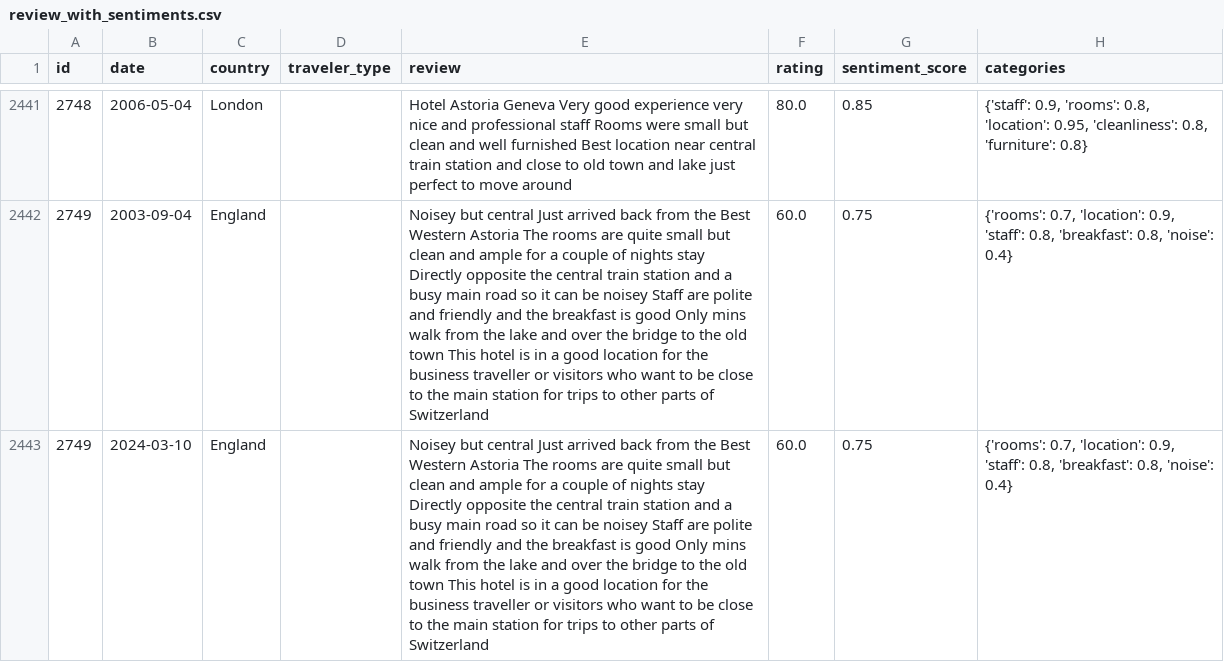
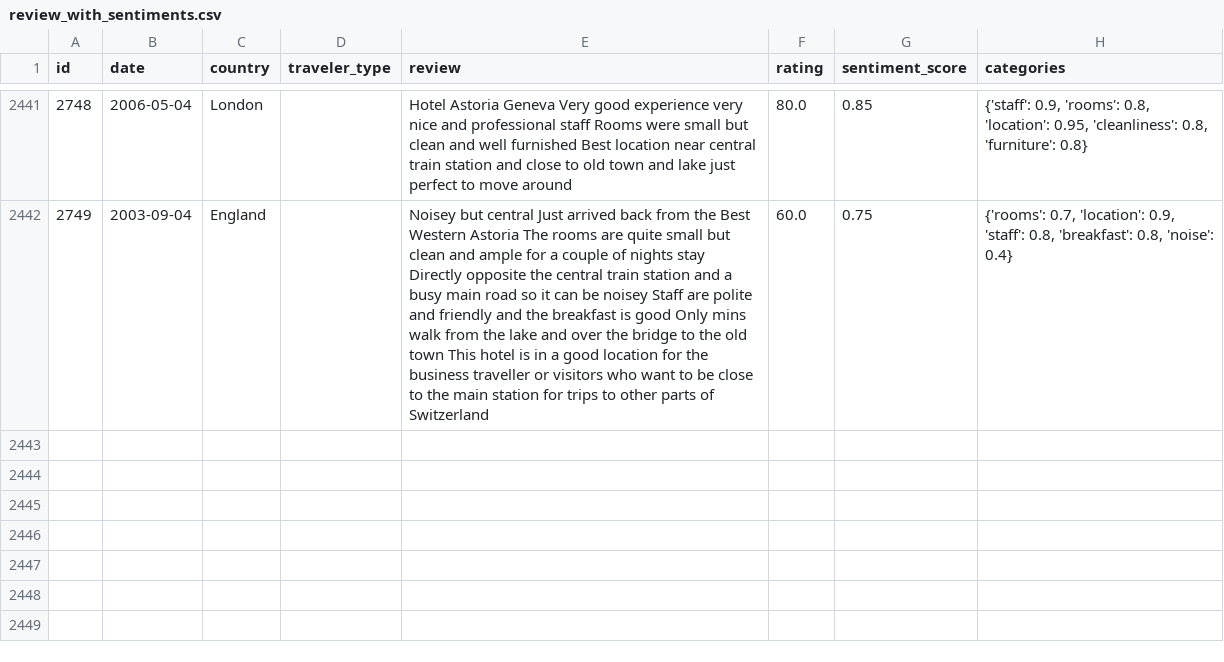
Before and after one commit to bhanuwhite/lexr-dashboard, a CSV file: src/assets/review_with_sentiments.csv, drawn as a sheet; only a part is shown, gaps mark what is left out; the diff names each change by its address in the sheet, - before the commit and + after, or states it on an @@ line.

Commit message:
Worked on  Category Over time graph and  sentiment Performance graph

```diff
--- a/src/assets/review_with_sentiments.csv
+++ b/src/assets/review_with_sentiments.csv
-row 2443: 2749 | 2024-03-10 | England |  | Noisey but central Just arrived back from the Best Western Astoria The rooms are quite small but clean and ample for a couple of nights stay Directly opposite the central train station and a busy main road so it can be noisey Staff are polite and friendly and the breakfast is good Only mins walk from the lake and over the bridge to the old town This hotel is in a good location for the business traveller or visitors who want to be close to the main station for trips to other parts of Switzerland | 60.0 | 0.75 | {'rooms': 0.7, 'location': 0.9, 'staff': 0.8, 'breakfast': 0.8, 'noise': 0.4}
```
Also changed, not shown: 6 other files.
